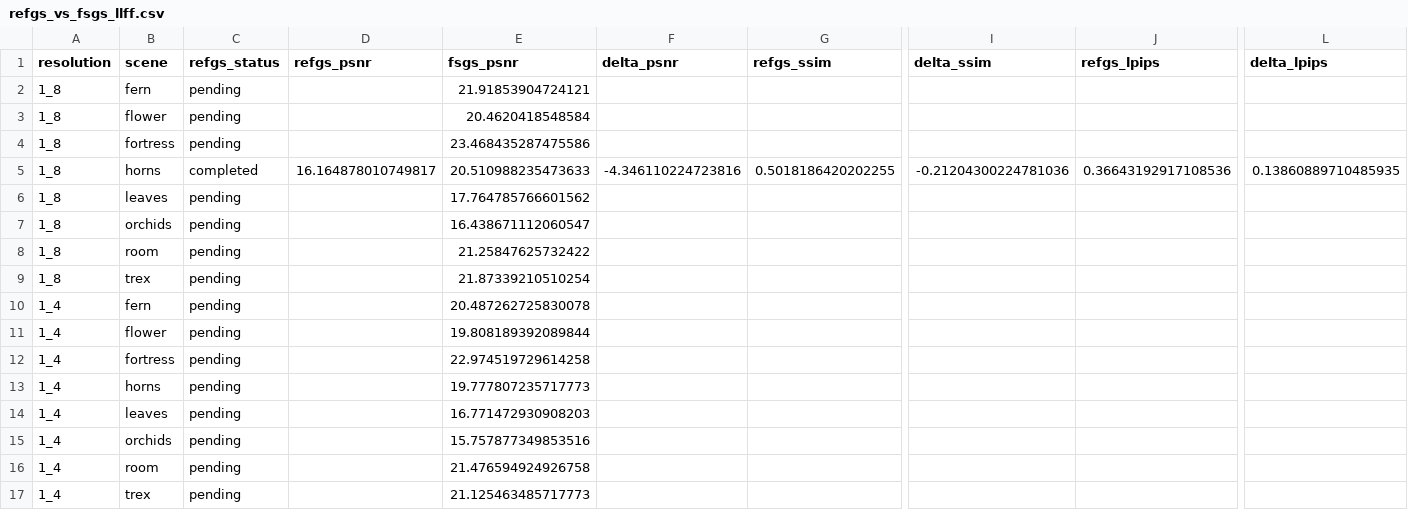
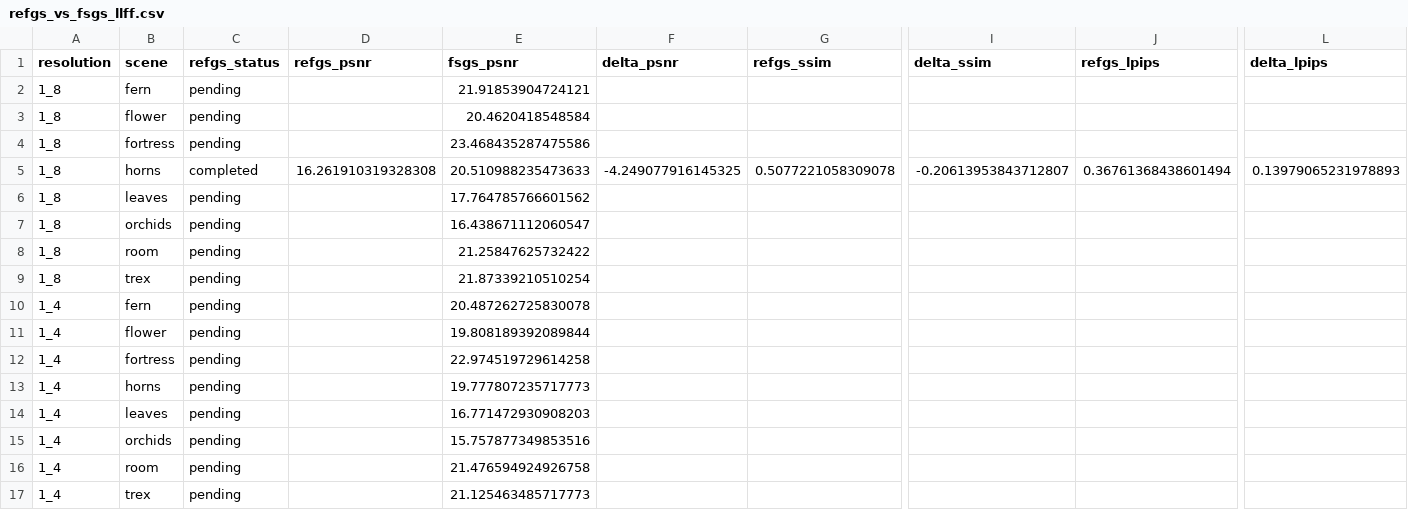
Before and after one commit to Heartcall/Ref-GS, a CSV file: logs/refgs_llff/refgs_vs_fsgs_llff.csv, drawn as a sheet; only a part is shown, gaps mark what is left out; the diff names each change by its address in the sheet, - before the commit and + after, or states it on an @@ line.

```diff
--- a/logs/refgs_llff/refgs_vs_fsgs_llff.csv
+++ b/logs/refgs_llff/refgs_vs_fsgs_llff.csv
-D5 (refgs_psnr): 16.164878010749817
+D5 (refgs_psnr): 16.261910319328308
-F5 (delta_psnr): -4.346110224723816
+F5 (delta_psnr): -4.249077916145325
-G5 (refgs_ssim): 0.5018186420202255
+G5 (refgs_ssim): 0.5077221058309078
-I5 (delta_ssim): -0.21204300224781036
+I5 (delta_ssim): -0.20613953843712807
-J5 (refgs_lpips): 0.36643192917108536
+J5 (refgs_lpips): 0.36761368438601494
-L5 (delta_lpips): 0.13860889710485935
+L5 (delta_lpips): 0.13979065231978893
```
Also changed, not shown: logs/refgs_llff/refgs_llff_summary.csv, 17 other files.
